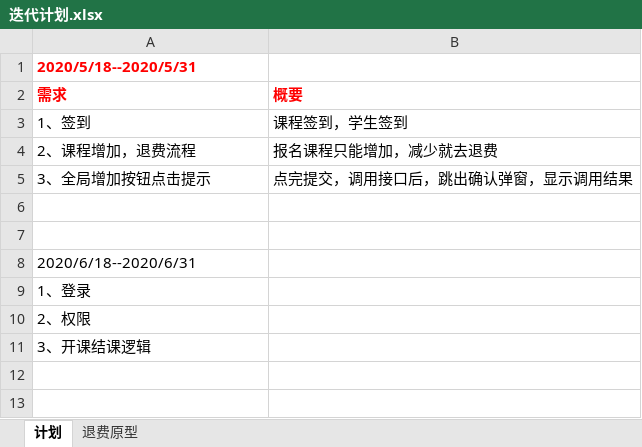
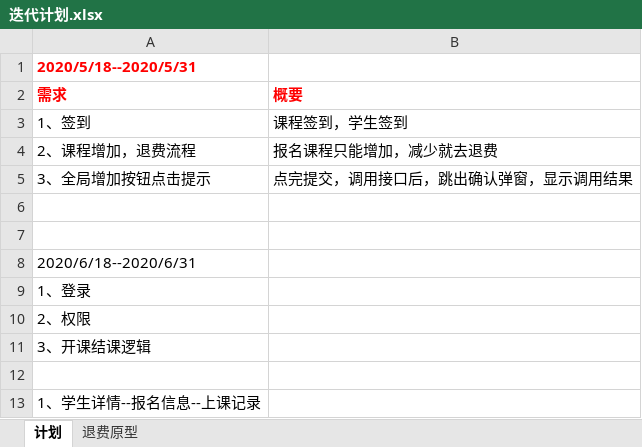
Before and after one commit to peterchenzhy/nmt_education, an Excel workbook: doc/迭代计划.xlsx, sheet 计划, drawn as a sheet; values as stored, in another font and other column widths than the file's, no borders; the diff names each change by its address in the sheet, - before the commit and + after, or states it on an @@ line.

```diff
--- a/doc/迭代计划.xlsx (sheet 计划)
+++ b/doc/迭代计划.xlsx (sheet 计划)
+row 12: (empty)
+row 13: 1、学生详情--报名信息--上课记录
```
Also changed, not shown: 13 other files.
